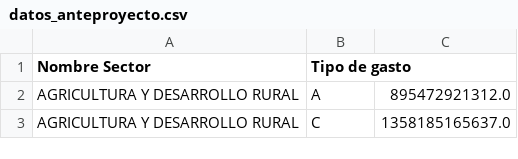
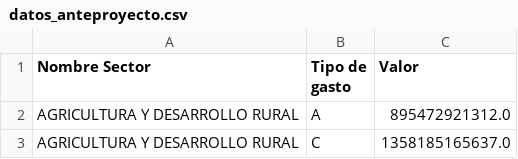
Before and after one commit to christiancccs/taller2cs, a CSV file: datos_anteproyecto.csv, drawn as a sheet; only a part is shown.

Commit message:
datos_anteproyecto.csv

```diff
--- a/datos_anteproyecto.csv
+++ b/datos_anteproyecto.csv
@@ -1,2 +1,2 @@
-Nombre Sector,Tipo de gasto,
+Nombre Sector,Tipo de gasto,Valor
 AGRICULTURA Y DESARROLLO RURAL,A,895472921312.0
```
